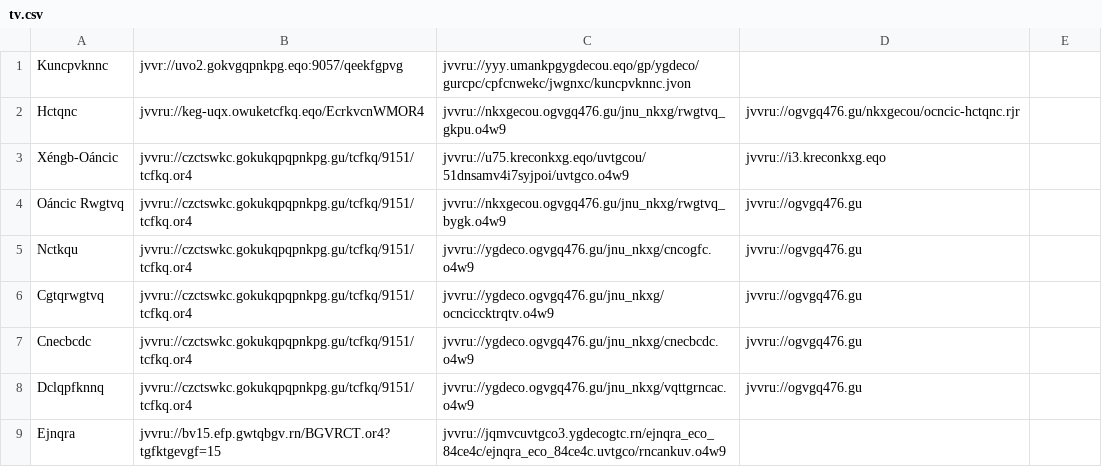
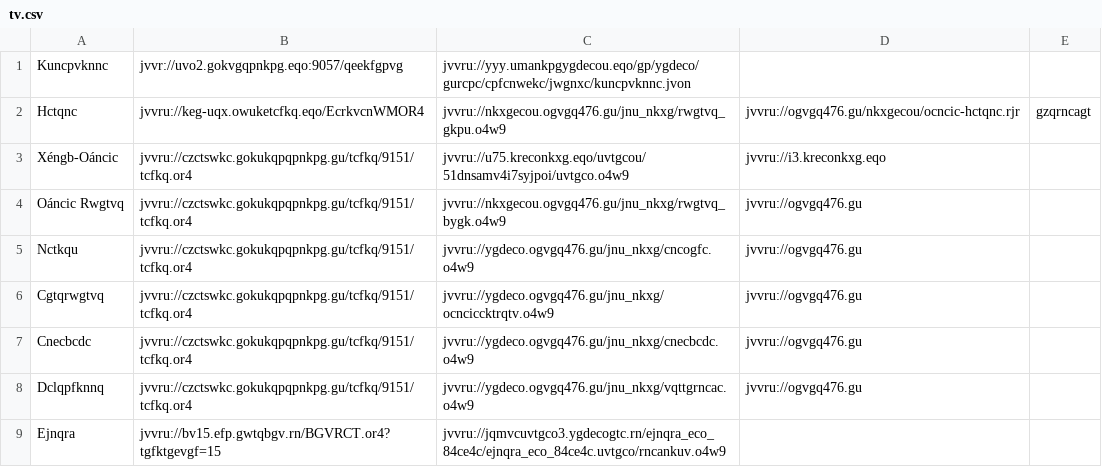
Before and after one commit to andalusianroads/javascript, a CSV file: tv/tv.csv, drawn as a sheet; only a part is shown.

Commit message:
Update tv.csv

```diff
--- a/tv/tv.csv
+++ b/tv/tv.csv
@@ -1,3 +1,3 @@
 Kuncpvknnc;jvvr://uvo2.gokvgqpnkpg.eqo:9057/qeekfgpvg;jvvru://yyy.umankpgygdecou.eqo/gp/ygdeco/gurcpc/cpfcnwekc/jwgnxc/kuncpvknnc.jvon
-Hctqnc;jvvru://keg-uqx.owuketcfkq.eqo/EcrkvcnWMOR4;jvvru://nkxgecou.ogvgq476.gu/jnu_nkxg/rwgtvq_gkpu.o4w9;jvvru://ogvgq476.gu/nkxgecou/ocncic-hctqnc.rjr
+Hctqnc;jvvru://keg-uqx.owuketcfkq.eqo/EcrkvcnWMOR4;jvvru://nkxgecou.ogvgq476.gu/jnu_nkxg/rwgtvq_gkpu.o4w9;jvvru://ogvgq476.gu/nkxgecou/ocncic-hctqnc.rjr;gzqrncagt
 Xéngb-Oáncic;jvvru://czctswkc.gokukqpqpnkpg.gu/tcfkq/9151/tcfkq.or4;jvvru://u75.kreconkxg.eqo/uvtgcou/51dnsamv4i7syjpoi/uvtgco.o4w9;jvvru://i3.kreconkxg.eqo
```
